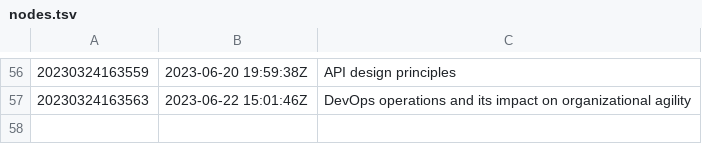
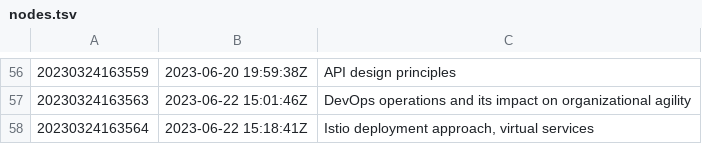
Before and after one commit to AugustasV/zet, a TSV file: dex/nodes.tsv, drawn as a sheet; only a part is shown, gaps mark what is left out.

Commit message:
Istio deployment approach, virtual services

```diff
--- a/dex/nodes.tsv
+++ b/dex/nodes.tsv
@@ -57 +57,2 @@
 20230324163563	2023-06-22 15:01:46Z	DevOps operations and its impact on organizational agility
+20230324163564	2023-06-22 15:18:41Z	Istio deployment approach, virtual services
```
Also changed, not shown: 3 other files.
